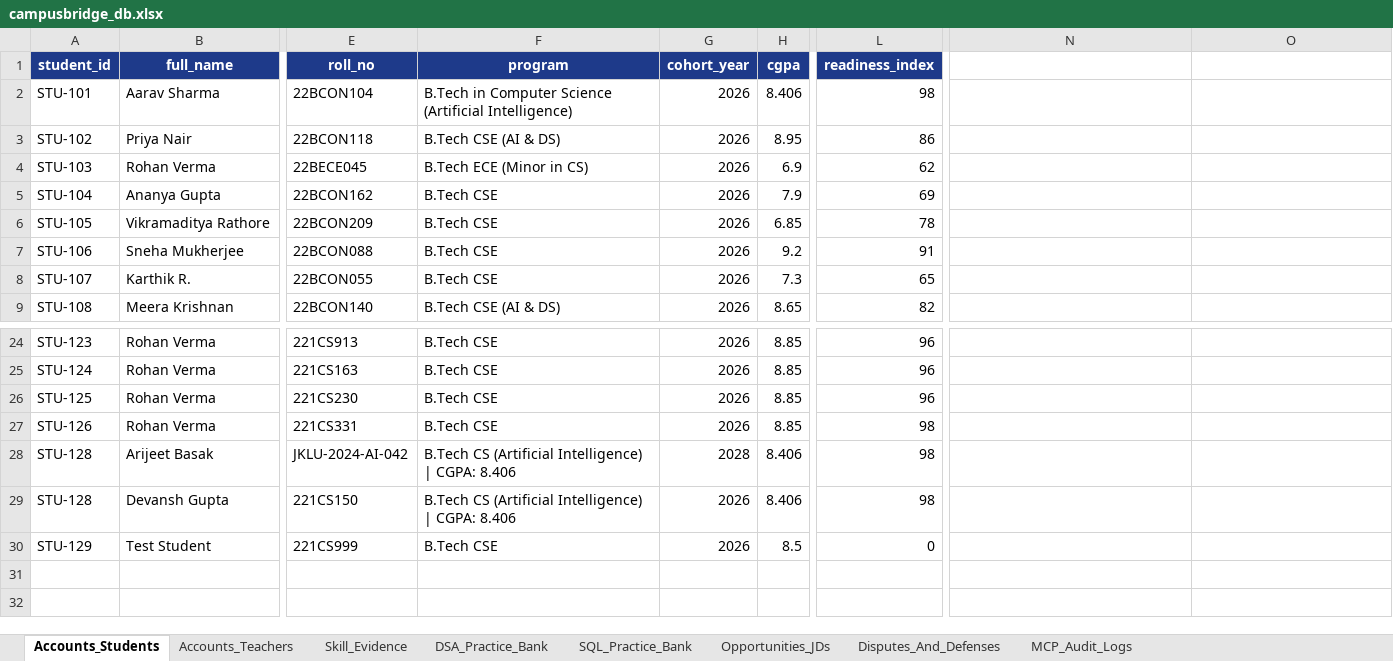
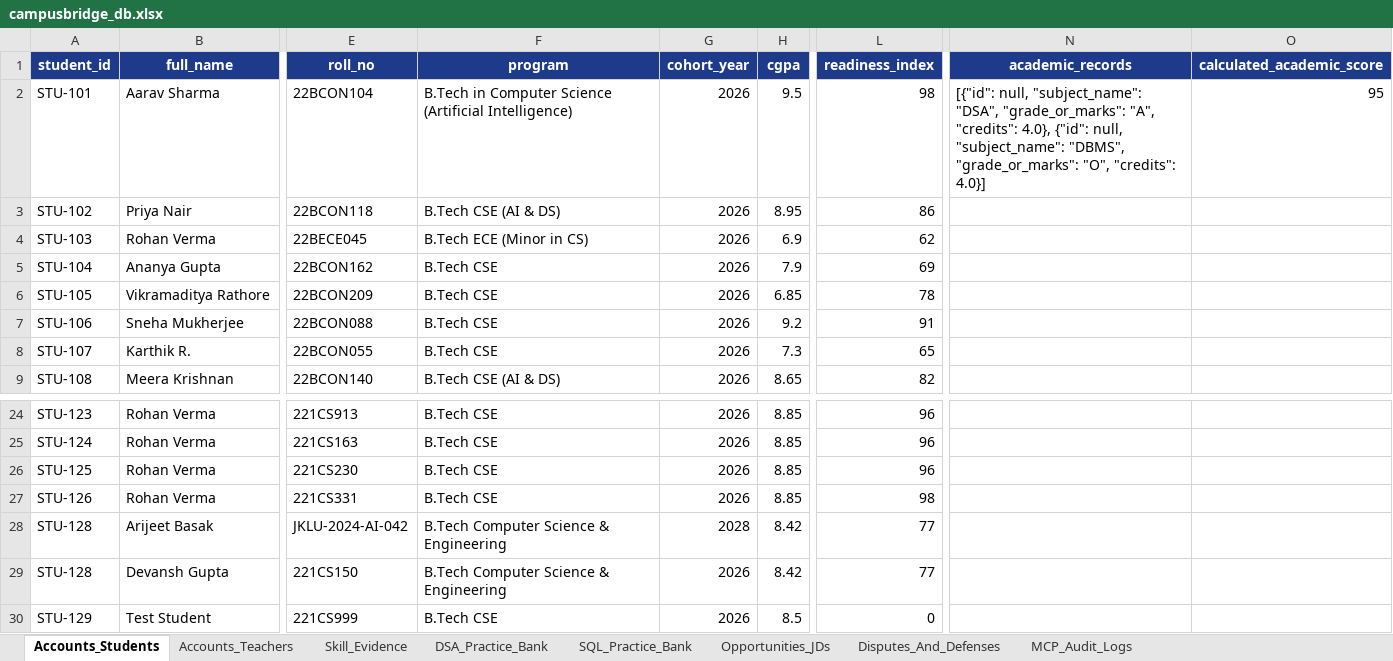
Before and after one commit to Arijeet223/jklu_campusbridge, an Excel workbook: data/campusbridge_db.xlsx, sheet Accounts_Students, drawn as a sheet; only a part is shown, gaps mark what is left out; values as stored, in another font and other column widths than the file's, no borders; the diff names each change by its address in the sheet, - before the commit and + after, or states it on an @@ line.

Commit message:
feat(academic): automated grade sheet parsing and performance scoring with Ghost Card UX

```diff
--- a/data/campusbridge_db.xlsx (sheet Accounts_Students)
+++ b/data/campusbridge_db.xlsx (sheet Accounts_Students)
-N1: (empty)
+N1: academic_records
-N1:O1 fill: none
+N1:O1 fill: #1E3A8A
-O1: (empty)
+O1: calculated_academic_score
-H2 (cgpa): 8.406
+H2 (cgpa): 9.5
-N2 (academic_records): (empty)
+N2 (academic_records): [{"id": null, "subject_name": "DSA", "grade_or_marks": "A", "credits": 4.0}, {"id": null, "subject_name": "DBMS", "grade_or_marks": "O", "credits": 4.0}]
-O2 (calculated_academic_score): (empty)
+O2 (calculated_academic_score): 95
-F28:F29 (program): B.Tech CS (Artificial Intelligence) | CGPA: 8.406
+F28:F29 (program): B.Tech Computer Science & Engineering
-H28:H29 (cgpa): 8.406
+H28:H29 (cgpa): 8.42
-L28:L29 (readiness_index): 98
+L28:L29 (readiness_index): 77
```
Also changed, not shown: sheet Skill_Evidence, sheet MCP_Audit_Logs, 16 other files.
